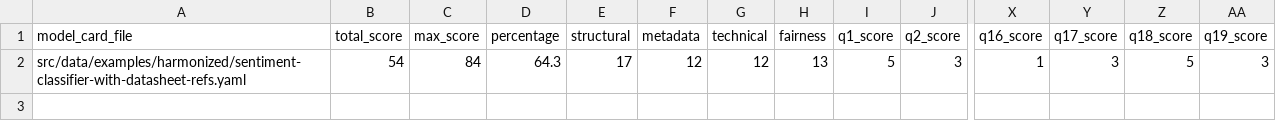
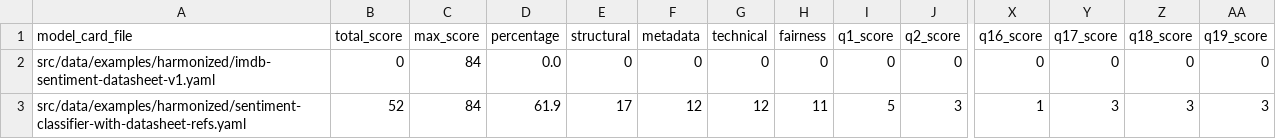
Before and after one commit to bridge2ai/model-card-schema, a CSV file: data/evaluation/harmonized/rubric20/all_scores.csv, drawn as a sheet; only a part is shown, gaps mark what is left out; addresses are those after the commit; rows hold the shown columns only; the diff names each change by its address in the sheet, - before the commit and + after, or states it on an @@ line.

```diff
--- a/data/evaluation/harmonized/rubric20/all_scores.csv
+++ b/data/evaluation/harmonized/rubric20/all_scores.csv
+row 2: src/data/examples/harmonized/imdb-sentiment-datasheet-v1.yaml | 0 | 84 | 0.0 | 0 | 0 | 0 | 0 | 0 | 0 | 0 | 0 | 0 | 0
-B3 (total_score): 54
+B3 (total_score): 52
-D3 (percentage): 64.3
+D3 (percentage): 61.9
-H3 (fairness): 13
+H3 (fairness): 11
-Z3 (q18_score): 5
+Z3 (q18_score): 3
```
Also changed, not shown: data/evaluation/extended/rubric20/all_scores.csv, 17 other files.
